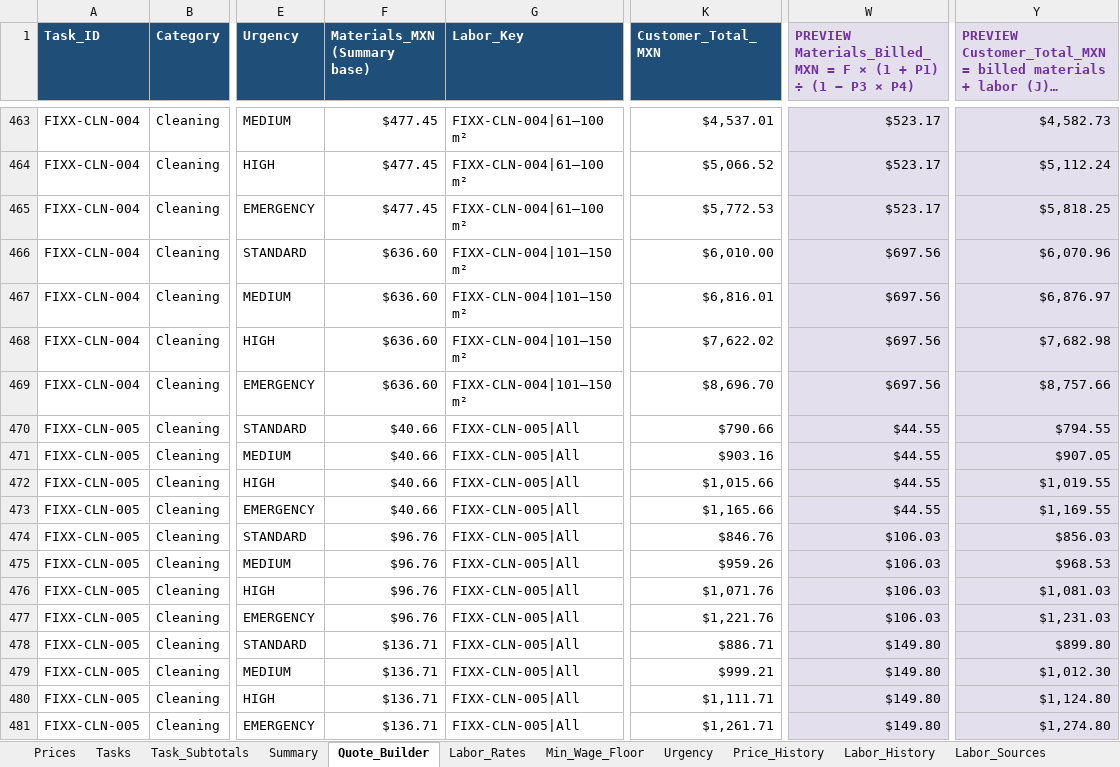
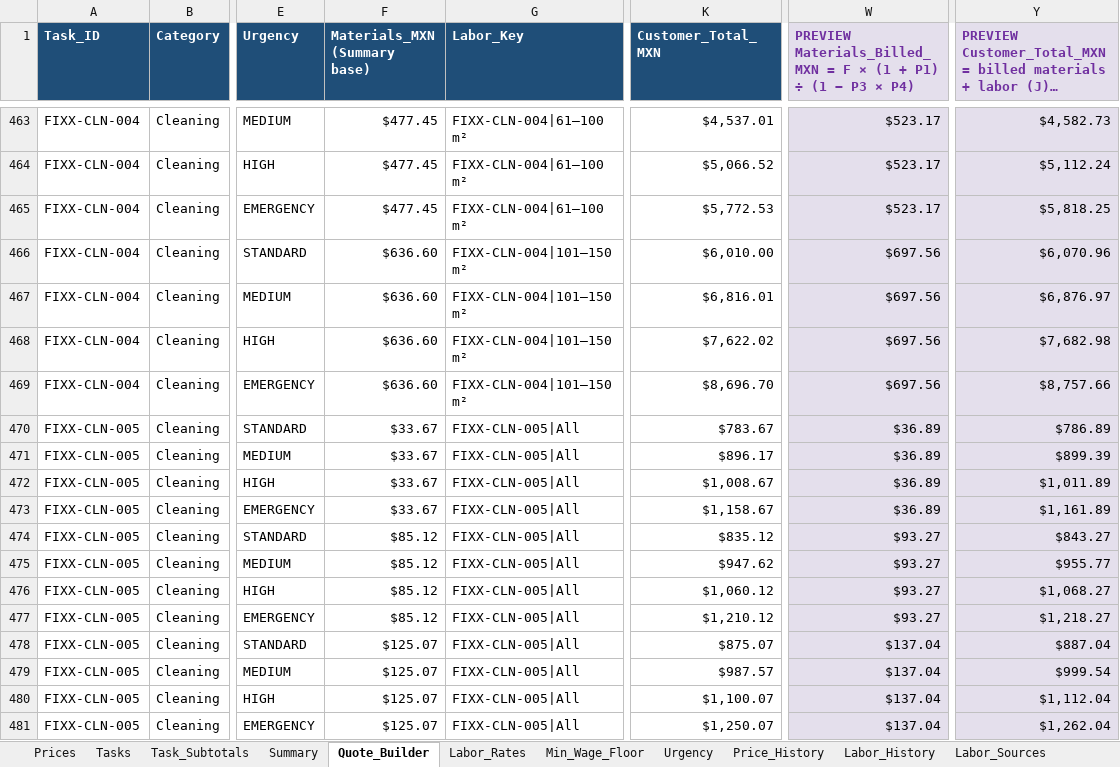
Before and after one commit to EddyVasquez/fixx_mx_analogic, an Excel workbook: FIXX_pricing_catalog.xlsx, sheet Quote_Builder, drawn as a sheet; only a part is shown, gaps mark what is left out; long unchanged cells end in …; values as stored, in another font and other column widths than the file's, no borders; charts and pictures and conditional formats not drawn; the diff covers the shown part only; the diff names each change by its address in the sheet, - before the commit and + after, or states it on an @@ line.

```diff
--- a/FIXX_pricing_catalog.xlsx (sheet Quote_Builder)
+++ b/FIXX_pricing_catalog.xlsx (sheet Quote_Builder)
-F470:F473 (Materials_MXN (Summary base)): $40.66
+F470:F473 (Materials_MXN (Summary base)): $33.67
-K470 (Customer_Total_MXN): $790.66
+K470 (Customer_Total_MXN): $783.67
-W470:W473: $44.55
+W470:W473: $36.89
-Y470: $794.55
+Y470: $786.89
-K471 (Customer_Total_MXN): $903.16
+K471 (Customer_Total_MXN): $896.17
-Y471: $907.05
+Y471: $899.39
-K472 (Customer_Total_MXN): $1,015.66
+K472 (Customer_Total_MXN): $1,008.67
-Y472: $1,019.55
+Y472: $1,011.89
-K473 (Customer_Total_MXN): $1,165.66
+K473 (Customer_Total_MXN): $1,158.67
-Y473: $1,169.55
+Y473: $1,161.89
-F474:F477 (Materials_MXN (Summary base)): $96.76
+F474:F477 (Materials_MXN (Summary base)): $85.12
-K474 (Customer_Total_MXN): $846.76
+K474 (Customer_Total_MXN): $835.12
-W474:W477: $106.03
+W474:W477: $93.27
-Y474: $856.03
+Y474: $843.27
-K475 (Customer_Total_MXN): $959.26
+K475 (Customer_Total_MXN): $947.62
-Y475: $968.53
+Y475: $955.77
-K476 (Customer_Total_MXN): $1,071.76
+K476 (Customer_Total_MXN): $1,060.12
-Y476: $1,081.03
+Y476: $1,068.27
-K477 (Customer_Total_MXN): $1,221.76
+K477 (Customer_Total_MXN): $1,210.12
-Y477: $1,231.03
+Y477: $1,218.27
-F478:F481 (Materials_MXN (Summary base)): $136.71
+F478:F481 (Materials_MXN (Summary base)): $125.07
-K478 (Customer_Total_MXN): $886.71
+K478 (Customer_Total_MXN): $875.07
-W478:W481: $149.80
+W478:W481: $137.04
-Y478: $899.80
+Y478: $887.04
-K479 (Customer_Total_MXN): $999.21
+K479 (Customer_Total_MXN): $987.57
-Y479: $1,012.30
+Y479: $999.54
-K480 (Customer_Total_MXN): $1,111.71
+K480 (Customer_Total_MXN): $1,100.07
-Y480: $1,124.80
+Y480: $1,112.04
-K481 (Customer_Total_MXN): $1,261.71
+K481 (Customer_Total_MXN): $1,250.07
-Y481: $1,274.80
+Y481: $1,262.04
```
Also changed, not shown: 64 edited cells elsewhere in this sheet, sheet Price_History, sheet Prices, sheet Labor_Rates, sheet Tasks, sheet Decisions_Open, sheet Task_Subtotals, 3 more sheets, 2 other files.
